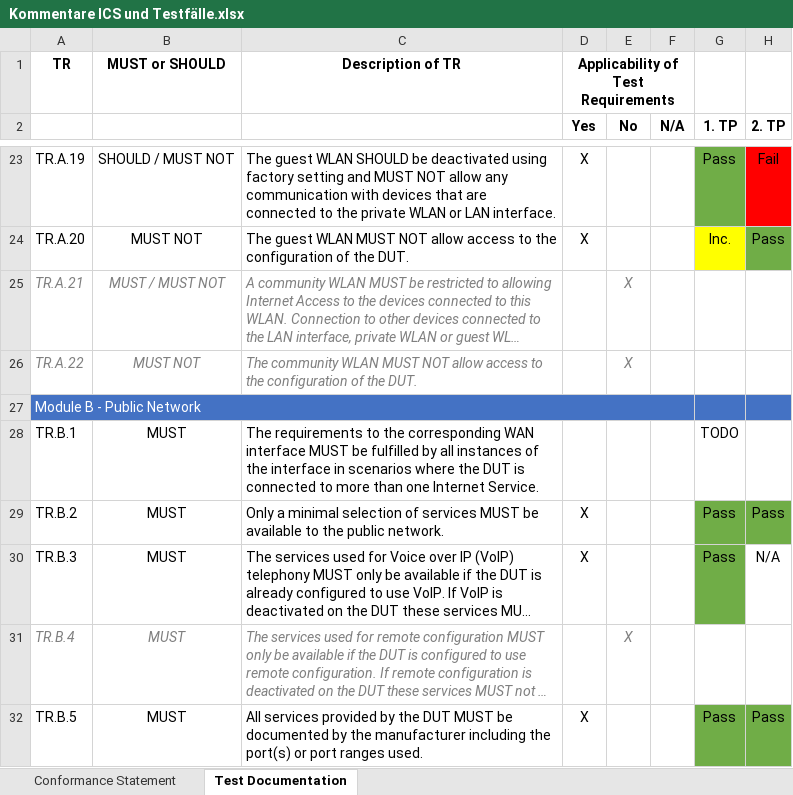
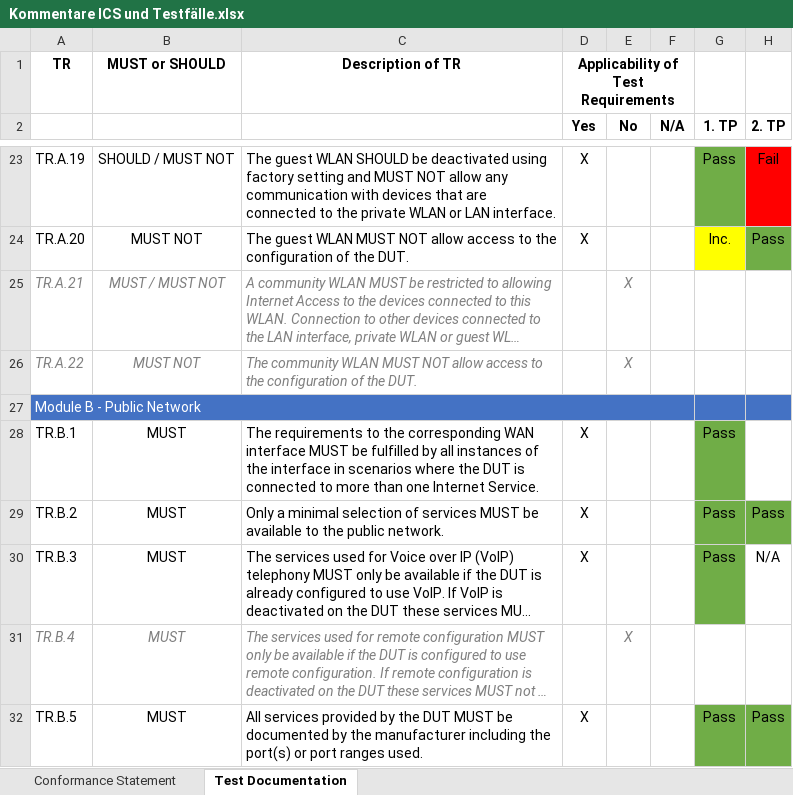
Before and after one commit to arantarion/Abschlussarbeit_H-BRS, an Excel workbook: Kommentare ICS und Testfälle.xlsx, sheet Test Documentation, drawn as a sheet; only a part is shown, gaps mark what is left out; long unchanged cells end in …; values as stored, in another font and other column widths than the file's, no borders; the diff names each change by its address in the sheet, - before the commit and + after, or states it on an @@ line.

```diff
--- a/Kommentare ICS und Testfälle.xlsx (sheet Test Documentation)
+++ b/Kommentare ICS und Testfälle.xlsx (sheet Test Documentation)
-D28 (Yes): (empty)
+D28 (Yes): X
-G28 (1. TP): TODO
+G28 (1. TP): Pass
-G28 fill: none
+G28 fill: #70AD47
```
Also changed, not shown: Bachelorarbeit/Weckermann_ICS_and_Test Documentation.xlsx, 11 other files.
